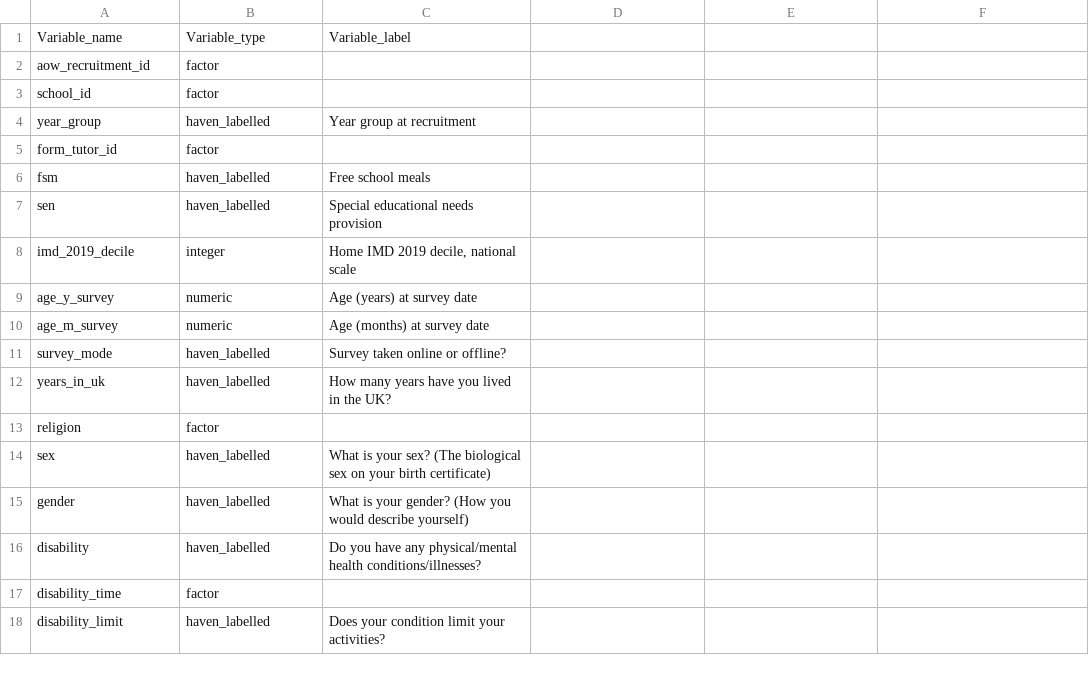
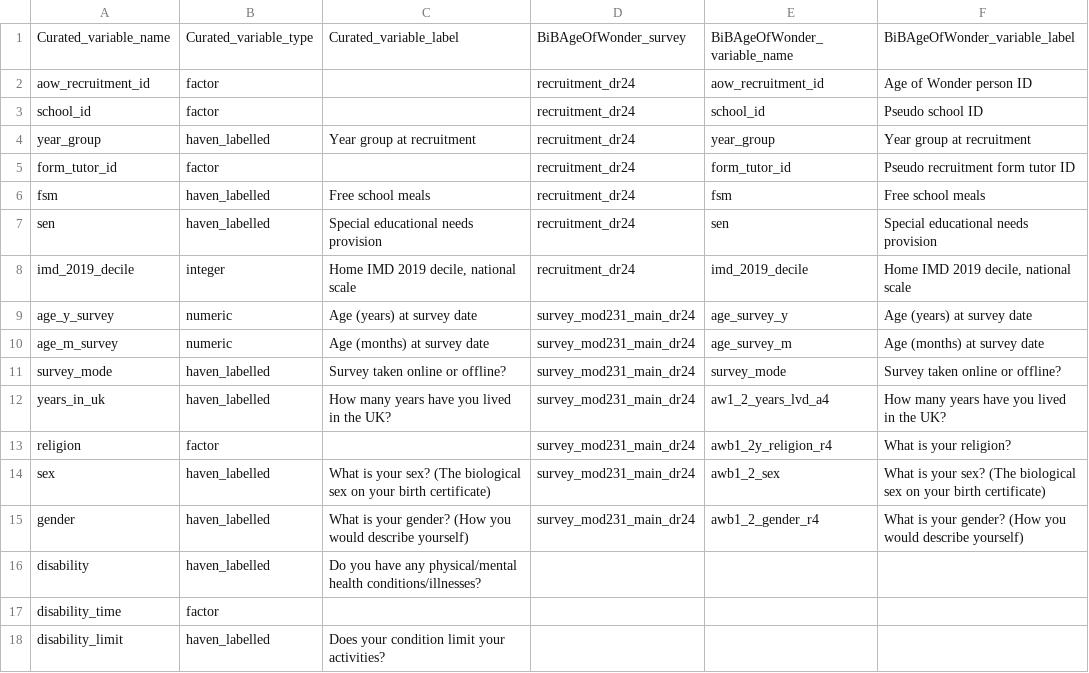
Before and after one commit to york-aow/curatedDataset, a CSV file: aow_curated_variables.csv, drawn as a sheet; only a part is shown.

Commit message:
Update aow_curated_variables.csv
Updated aow_curated_variables.csv with BiB data dictionary survey, variable name, and variable label columns. Updated rows up to line 15.

```diff
--- a/aow_curated_variables.csv
+++ b/aow_curated_variables.csv
@@ -1,16 +1,16 @@
-"Variable_name","Variable_type","Variable_label"
-"aow_recruitment_id","factor",""
-"school_id","factor",""
-"year_group","haven_labelled","Year group at recruitment"
-"form_tutor_id","factor",""
-"fsm","haven_labelled","Free school meals"
-"sen","haven_labelled","Special educational needs provision"
-"imd_2019_decile","integer","Home IMD 2019 decile, national scale"
-"age_y_survey","numeric","Age (years) at survey date"
-"age_m_survey","numeric","Age (months) at survey date"
-"survey_mode","haven_labelled","Survey taken online or offline?"
-"years_in_uk","haven_labelled","How many years have you lived in the UK?"
-"religion","factor",""
-"sex","haven_labelled","What is your sex? (The biological sex on your birth certificate)"
-"gender","haven_labelled","What is your gender? (How you would describe yourself)"
+"Curated_variable_name","Curated_variable_type","Curated_variable_label","BiBAgeOfWonder_survey","BiBAgeOfWonder_variable_name","BiBAgeOfWonder_variable_label"
+"aow_recruitment_id","factor","","recruitment_dr24","aow_recruitment_id","Age of Wonder person ID"
+"school_id","factor","","recruitment_dr24","school_id","Pseudo school ID"
+"year_group","haven_labelled","Year group at recruitment","recruitment_dr24","year_group","Year group at recruitment"
+"form_tutor_id","factor","","recruitment_dr24","form_tutor_id","Pseudo recruitment form tutor ID"
+"fsm","haven_labelled","Free school meals","recruitment_dr24","fsm","Free school meals"
+"sen","haven_labelled","Special educational needs provision","recruitment_dr24","sen","Special educational needs provision"
+"imd_2019_decile","integer","Home IMD 2019 decile, national scale","recruitment_dr24","imd_2019_decile","Home IMD 2019 decile, national scale"
+"age_y_survey","numeric","Age (years) at survey date","survey_mod231_main_dr24","age_survey_y","Age (years) at survey date"
+"age_m_survey","numeric","Age (months) at survey date","survey_mod231_main_dr24","age_survey_m","Age (months) at survey date"
+"survey_mode","haven_labelled","Survey taken online or offline?","survey_mod231_main_dr24","survey_mode","Survey taken online or offline?"
+"years_in_uk","haven_labelled","How many years have you lived in the UK?","survey_mod231_main_dr24","aw1_2_years_lvd_a4","How many years have you lived in the UK?"
+"religion","factor","","survey_mod231_main_dr24","awb1_2y_religion_r4","What is your religion?"
+"sex","haven_labelled","What is your sex? (The biological sex on your birth certificate)","survey_mod231_main_dr24","awb1_2_sex","What is your sex? (The biological sex on your birth certificate)"
+"gender","haven_labelled","What is your gender? (How you would describe yourself)","survey_mod231_main_dr24","awb1_2_gender_r4","What is your gender? (How you would describe yourself)"
 "disability","haven_labelled","Do you have any physical/mental health conditions/illnesses?"
```
